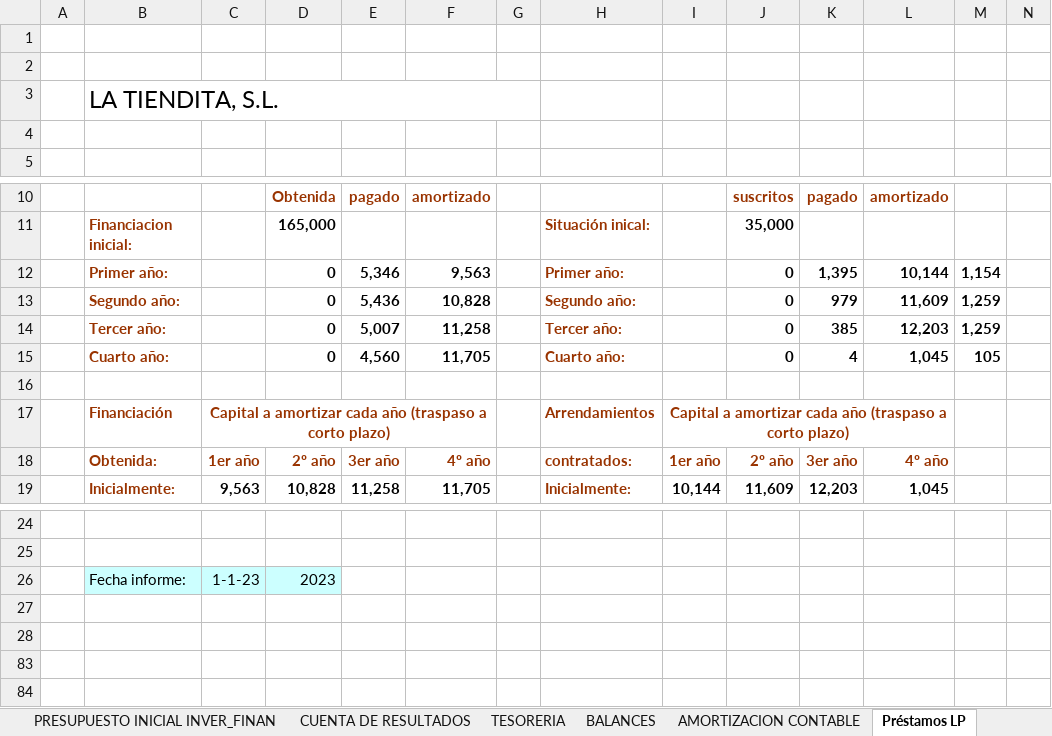
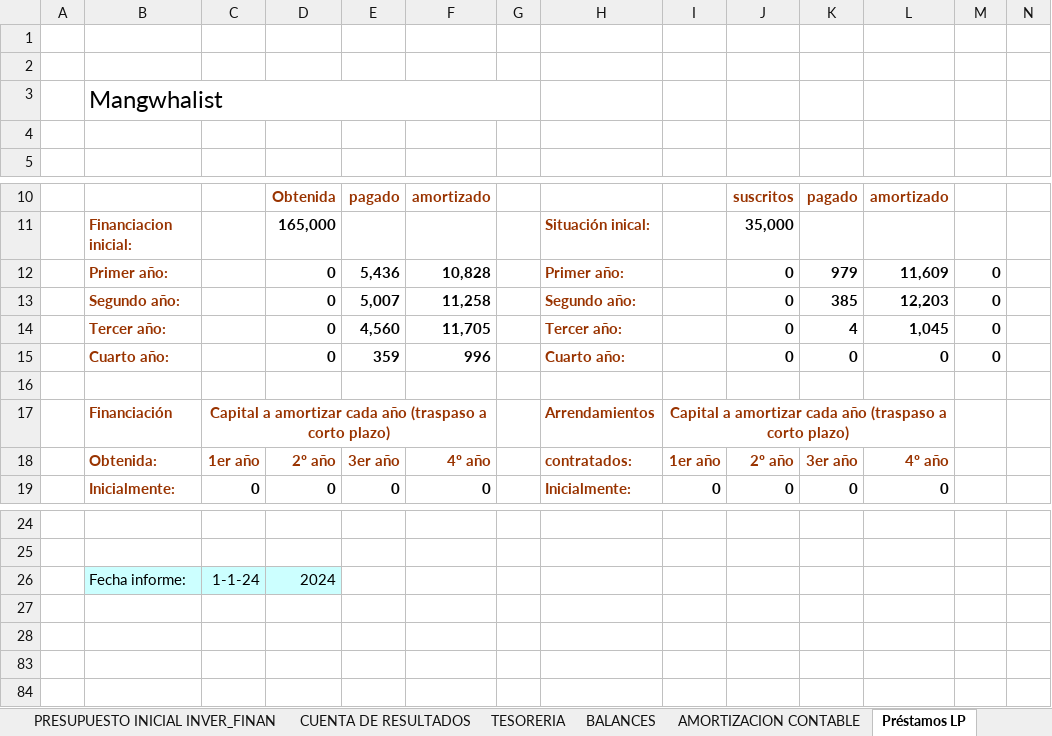
Before and after one commit to AndresMauricioDrapier/2-DAW, an Excel workbook: Empresa_e_iniciativa_emprendedora/PlanDeEmpresa/Documento de trabajo 3 Plan Economico Financiero.xlsx, sheet Préstamos LP, drawn as a sheet; only a part is shown, gaps mark what is left out; values as stored, in another font and other column widths than the file's, no borders; the diff covers the shown part only; the diff names each change by its address in the sheet, - before the commit and + after, or states it on an @@ line.

```diff
--- a/Empresa_e_iniciativa_emprendedora/PlanDeEmpresa/Documento de trabajo 3 Plan Economico Financiero.xlsx (sheet Préstamos LP)
+++ b/Empresa_e_iniciativa_emprendedora/PlanDeEmpresa/Documento de trabajo 3 Plan Economico Financiero.xlsx (sheet Préstamos LP)
-B3: LA TIENDITA, S.L.
+B3: Mangwhalist
-E12: 5,346
+E12: 5,436
-F12: 9,563
+F12: 10,828
-K12: 1,395
+K12: 979
-L12: 10,144
+L12: 11,609
-M12: 1,154
+M12: 0
-E13: 5,436
+E13: 5,007
-F13: 10,828
+F13: 11,258
-K13: 979
+K13: 385
-L13: 11,609
+L13: 12,203
-M13:M14: 1,259
+M13:M14: 0
-E14: 5,007
+E14: 4,560
-F14: 11,258
+F14: 11,705
-K14: 385
+K14: 4
-L14: 12,203
+L14: 1,045
-E15: 4,560
+E15: 359
-F15: 11,705
+F15: 996
-K15: 4
+K15: 0
-L15: 1,045
+L15: 0
-M15: 105
+M15: 0
-C19: 9,563
+C19: 0
-D19: 10,828
+D19: 0
-E19: 11,258
+E19: 0
-F19: 11,705
+F19: 0
-I19: 10,144
+I19: 0
-J19: 11,609
+J19: 0
-K19: 12,203
+K19: 0
-L19: 1,045
+L19: 0
-C26: 1-1-23
+C26: 1-1-24
-D26: 2023
+D26: 2024
```
Also changed, not shown: 55 edited cells elsewhere in this sheet, sheet Previsión de negocio, sheet Presupuesto de ventas, sheet Margen B, sheet Politica Cobr. Pagos, sheet TESORERIA, sheet CUENTA DE RESULTADOS, 8 more sheets, formulas that keep their value, hidden cells, charts or pictures, 17 other files.
